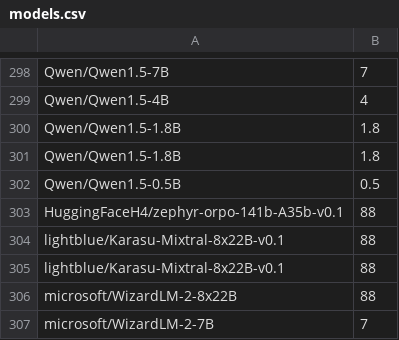
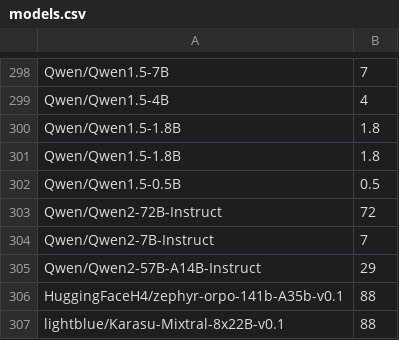
Before and after one commit to Haidra-Org/AI-Horde-text-model-reference, a CSV file: models.csv, drawn as a sheet; only a part is shown, gaps mark what is left out; the shorter side is filled out with more unchanged rows.

Commit message:
qwen2

```diff
--- a/models.csv
+++ b/models.csv
@@ -302,2 +302,5 @@ Qwen/Qwen1.5-1.8B,1.8
 Qwen/Qwen1.5-0.5B,0.5
+Qwen/Qwen2-72B-Instruct,72
+Qwen/Qwen2-7B-Instruct,7
+Qwen/Qwen2-57B-A14B-Instruct,29
 HuggingFaceH4/zephyr-orpo-141b-A35b-v0.1,88
```
Also changed, not shown: 1 other file.
